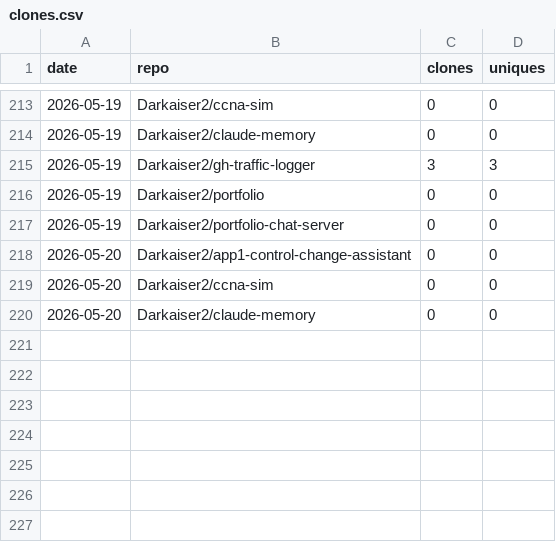
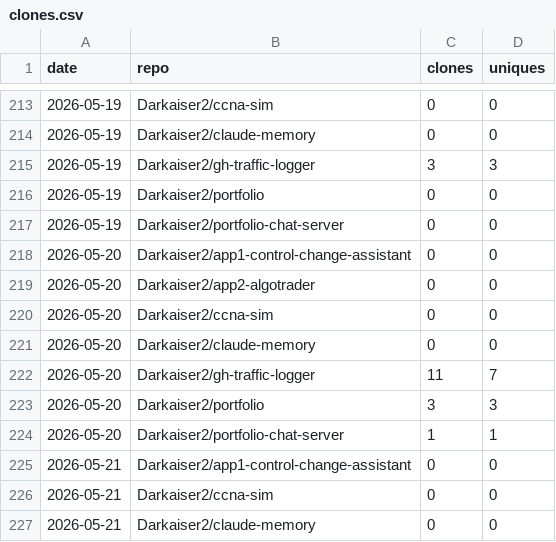
Before and after one commit to Darkaiser2/gh-traffic-logger, a CSV file: data/clones.csv, drawn as a sheet; only a part is shown, gaps mark what is left out; the diff names each change by its address in the sheet, - before the commit and + after, or states it on an @@ line.

```diff
--- a/data/clones.csv
+++ b/data/clones.csv
+row 219: 2026-05-20 | Darkaiser2/app2-algotrader | 0 | 0
+row 222: 2026-05-20 | Darkaiser2/gh-traffic-logger | 11 | 7
+row 223: 2026-05-20 | Darkaiser2/portfolio | 3 | 3
+row 224: 2026-05-20 | Darkaiser2/portfolio-chat-server | 1 | 1
+row 225: 2026-05-21 | Darkaiser2/app1-control-change-assistant | 0 | 0
+row 226: 2026-05-21 | Darkaiser2/ccna-sim | 0 | 0
+row 227: 2026-05-21 | Darkaiser2/claude-memory | 0 | 0
```
Also changed, not shown: data/views.csv.
